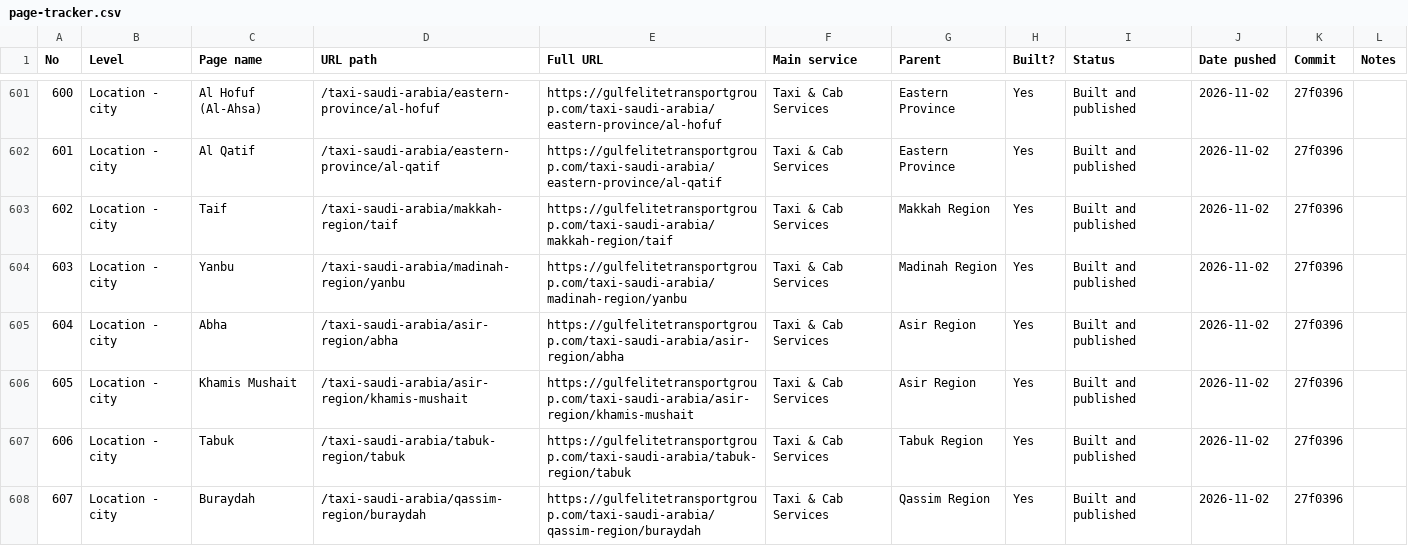
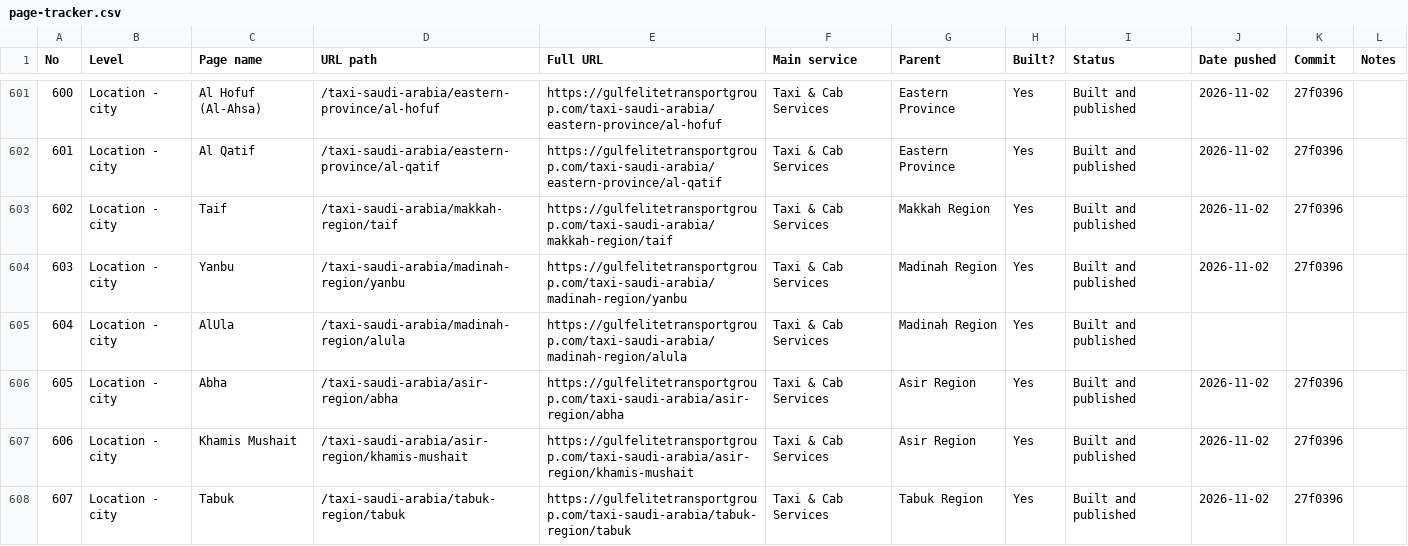
Before and after one commit to wajeehalocalseo-hue/gulfelitetransport, a CSV file: docs/page-tracker.csv, drawn as a sheet; only a part is shown, gaps mark what is left out; the shorter side is filled out with more unchanged rows; addresses are those after the commit; the diff covers the shown part only; the diff names each change by its address in the sheet, - before the commit and + after, or states it on an @@ line.

```diff
--- a/docs/page-tracker.csv
+++ b/docs/page-tracker.csv
+row 605: 604 | Location - city | AlUla | /taxi-saudi-arabia/madinah-region/alula | https://gulfelitetransportgroup.com/taxi-saudi-arabia/madinah-region/alula | Taxi & Cab Services | Madinah Region | Yes | Built and published
@@ column A (No) renumbered from row 606 down @@
```
Also changed, not shown: 2 added rows and 4 edited cells elsewhere in this file, 4 other files.
